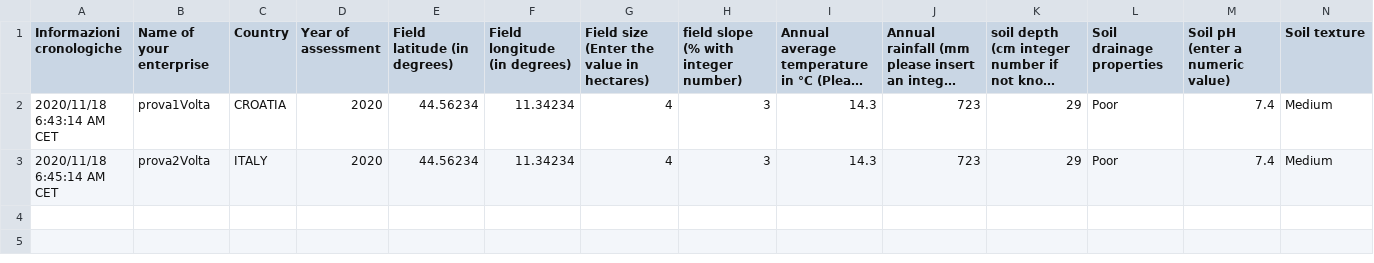
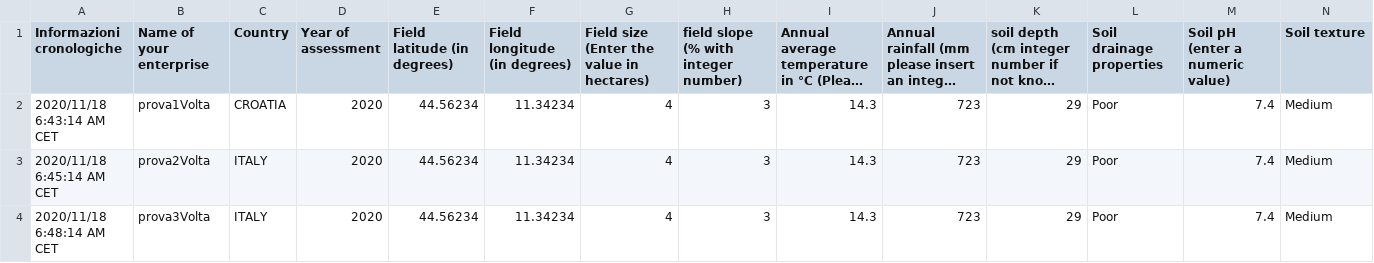
Before and after one commit to ARPA-SIMC/carbonCalculator, a CSV file: DATA/prova1.csv, drawn as a sheet; only a part is shown; long unchanged cells end in …; rows hold the shown columns only; the diff names each change by its address in the sheet, - before the commit and + after, or states it on an @@ line.

Commit message:
debugging input data

```diff
--- a/DATA/prova1.csv
+++ b/DATA/prova1.csv
+row 4: 2020/11/18 6:48:14 AM CET | prova3Volta | ITALY | 2020 | 44.56234 | 11.34234 | 4 | 3 | 14.3 | 723 | 29 | Poor | 7.4 | Medium
```
Also changed, not shown: 6 other files.
